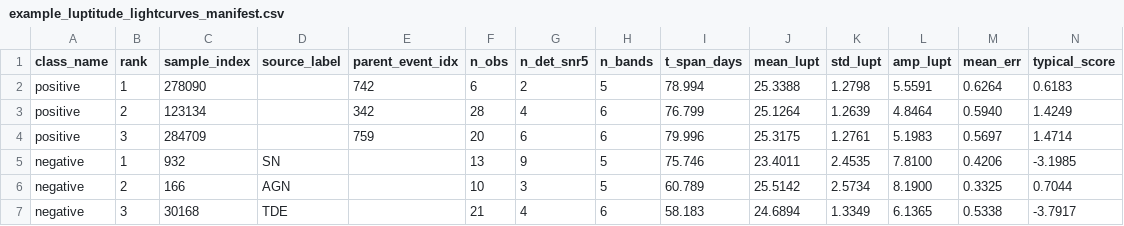
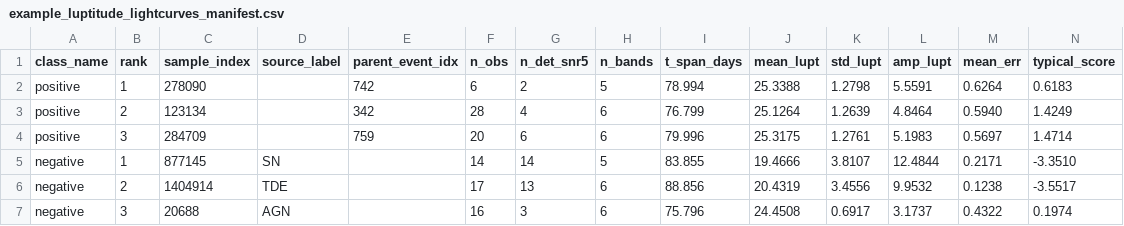
Before and after one commit to Super-nova2/gw-kn-multimodal, a CSV file: figures/example_luptitude_lightcurves/example_luptitude_lightcurves_manifest.csv, drawn as a sheet.

```diff
--- a/figures/example_luptitude_lightcurves/example_luptitude_lightcurves_manifest.csv
+++ b/figures/example_luptitude_lightcurves/example_luptitude_lightcurves_manifest.csv
@@ -4,4 +4,4 @@ positive,2,123134,,342,28,4,6,76.799,25.1264,1.2639,4.8464,0.5940,1.4249
 positive,3,284709,,759,20,6,6,79.996,25.3175,1.2761,5.1983,0.5697,1.4714
-negative,1,932,SN,,13,9,5,75.746,23.4011,2.4535,7.8100,0.4206,-3.1985
-negative,2,166,AGN,,10,3,5,60.789,25.5142,2.5734,8.1900,0.3325,0.7044
-negative,3,30168,TDE,,21,4,6,58.183,24.6894,1.3349,6.1365,0.5338,-3.7917
+negative,1,877145,SN,,14,14,5,83.855,19.4666,3.8107,12.4844,0.2171,-3.3510
+negative,2,1404914,TDE,,17,13,6,88.856,20.4319,3.4556,9.9532,0.1238,-3.5517
+negative,3,20688,AGN,,16,3,6,75.796,24.4508,0.6917,3.1737,0.4322,0.1974
```
Also changed, not shown: 29 other files.
